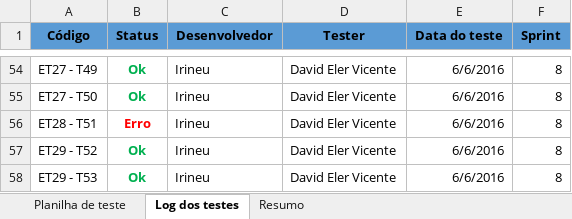
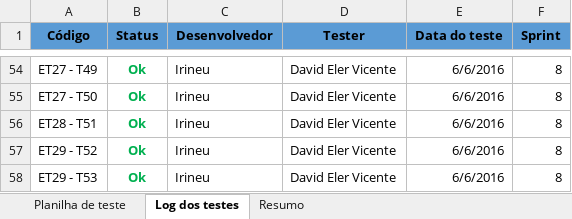
Before and after one commit to Me-Leva/docs, an Excel workbook: Planilha_Testes_MeLeva!_SP7 Atualizada.xlsx, sheet Log dos testes, drawn as a sheet; only a part is shown, gaps mark what is left out; values as stored, in another font and other column widths than the file's, no borders; the diff names each change by its address in the sheet, - before the commit and + after, or states it on an @@ line.

Commit message:
Add files via upload

```diff
--- a/Planilha_Testes_MeLeva!_SP7 Atualizada.xlsx (sheet Log dos testes)
+++ b/Planilha_Testes_MeLeva!_SP7 Atualizada.xlsx (sheet Log dos testes)
-B56 (Status): Erro
+B56 (Status): Ok
-B56 text colour: #FF0000
+B56 text colour: #00B050
```
